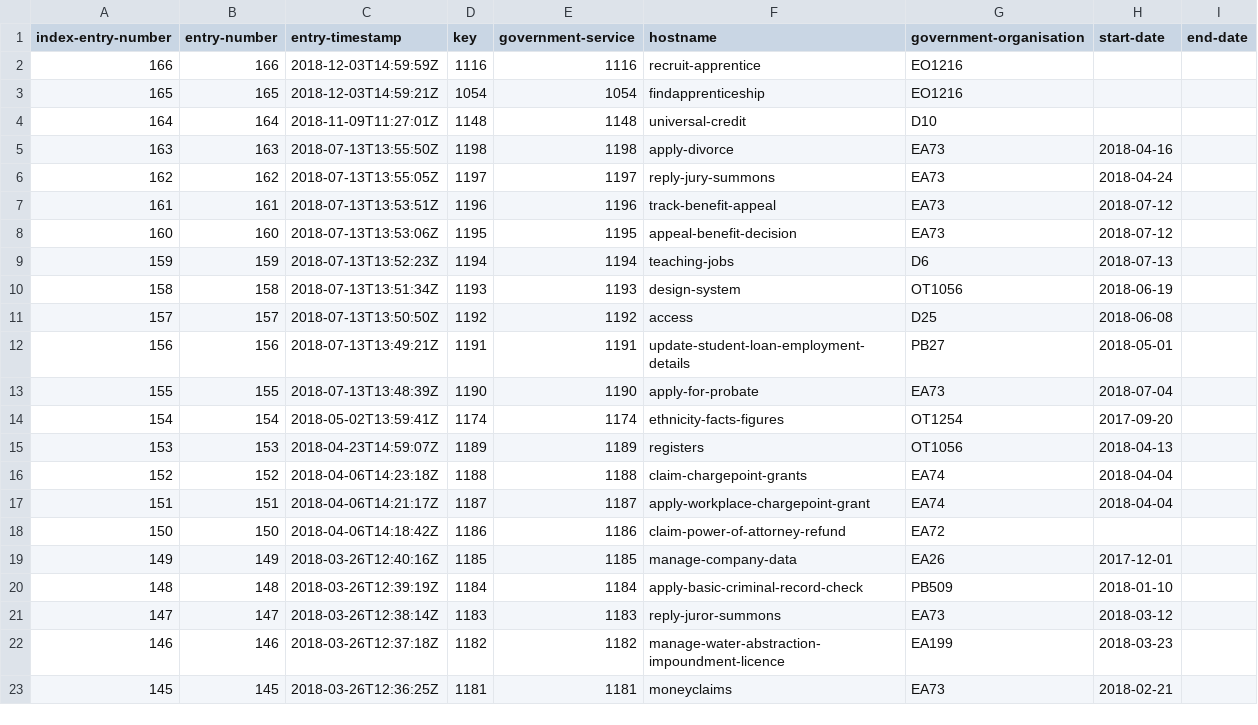
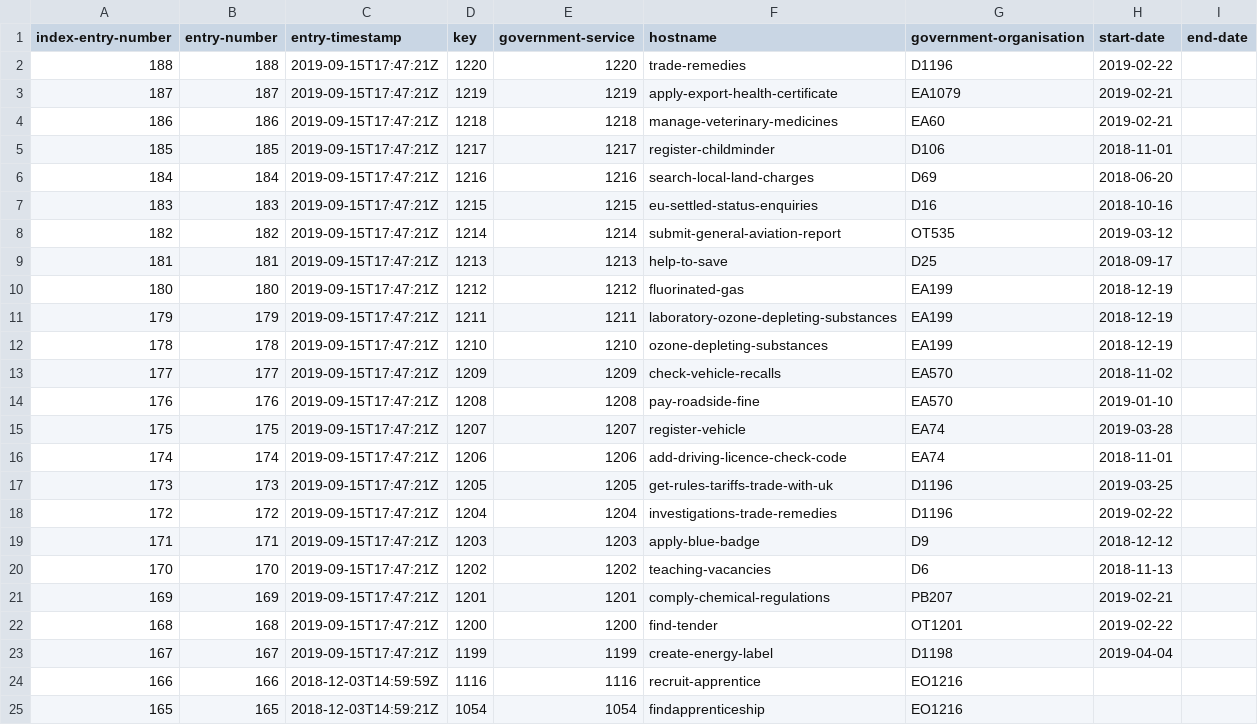
Before and after one commit to DemocracyClub/GDSRegisters, a CSV file: registers/government-service/government-service.csv, drawn as a sheet; only a part is shown; the shorter side is filled out with more unchanged rows.

Commit message:
Updated on 2019-09-16T00:02:24.841517

```diff
--- a/registers/government-service/government-service.csv
+++ b/registers/government-service/government-service.csv
@@ -1,2 +1,24 @@
 index-entry-number,entry-number,entry-timestamp,key,government-service,hostname,government-organisation,start-date,end-date
+188,188,2019-09-15T17:47:21Z,1220,1220,trade-remedies,D1196,2019-02-22,
+187,187,2019-09-15T17:47:21Z,1219,1219,"apply-export-health-certificate",EA1079,2019-02-21,
+186,186,2019-09-15T17:47:21Z,1218,1218,"manage-veterinary-medicines",EA60,2019-02-21,
+185,185,2019-09-15T17:47:21Z,1217,1217,register-childminder,D106,2018-11-01,
+184,184,2019-09-15T17:47:21Z,1216,1216,"search-local-land-charges",D69,2018-06-20,
+183,183,2019-09-15T17:47:21Z,1215,1215,"eu-settled-status-enquiries",D16,2018-10-16,
+182,182,2019-09-15T17:47:21Z,1214,1214,"submit-general-aviation-report",OT535,2019-03-12,
+181,181,2019-09-15T17:47:21Z,1213,1213,help-to-save,D25,2018-09-17,
+180,180,2019-09-15T17:47:21Z,1212,1212,fluorinated-gas,EA199,2018-12-19,
+179,179,2019-09-15T17:47:21Z,1211,1211,"laboratory-ozone-depleting-substances",EA199,2018-12-19,
+178,178,2019-09-15T17:47:21Z,1210,1210,"ozone-depleting-substances",EA199,2018-12-19,
+177,177,2019-09-15T17:47:21Z,1209,1209,check-vehicle-recalls,EA570,2018-11-02,
+176,176,2019-09-15T17:47:21Z,1208,1208,pay-roadside-fine,EA570,2019-01-10,
+175,175,2019-09-15T17:47:21Z,1207,1207,register-vehicle,EA74,2019-03-28,
+174,174,2019-09-15T17:47:21Z,1206,1206,"add-driving-licence-check-code",EA74,2018-11-01,
+173,173,2019-09-15T17:47:21Z,1205,1205,"get-rules-tariffs-trade-with-uk",D1196,2019-03-25,
+172,172,2019-09-15T17:47:21Z,1204,1204,"investigations-trade-remedies",D1196,2019-02-22,
+171,171,2019-09-15T17:47:21Z,1203,1203,apply-blue-badge,D9,2018-12-12,
+170,170,2019-09-15T17:47:21Z,1202,1202,teaching-vacancies,D6,2018-11-13,
+169,169,2019-09-15T17:47:21Z,1201,1201,"comply-chemical-regulations",PB207,2019-02-21,
+168,168,2019-09-15T17:47:21Z,1200,1200,find-tender,OT1201,2019-02-22,
+167,167,2019-09-15T17:47:21Z,1199,1199,create-energy-label,D1198,2019-04-04,
 166,166,2018-12-03T14:59:59Z,1116,1116,recruit-apprentice,EO1216,,
```
